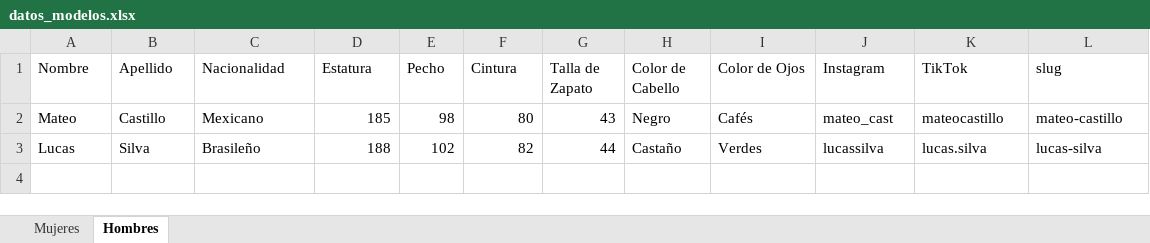
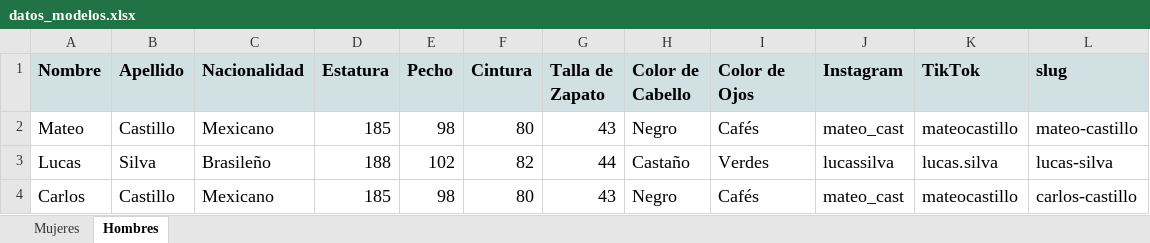
Before and after one commit to smmiz/the-lookbook, an Excel workbook: datos_modelos.xlsx, sheet Hombres, drawn as a sheet; values as stored, in another font and other column widths than the file's, no borders; charts and pictures not drawn; the diff names each change by its address in the sheet, - before the commit and + after, or states it on an @@ line.

Commit message:
Add files via upload

```diff
--- a/datos_modelos.xlsx (sheet Hombres)
+++ b/datos_modelos.xlsx (sheet Hombres)
@@ A1:L1 fill: none → #D0E0E3, bold: off → on @@
@@ A1:L3 text size: larger @@
+row 4: Carlos | Castillo | Mexicano | 185 | 98 | 80 | 43 | Negro | Cafés | mateo_cast | mateocastillo | carlos-castillo
```
Also changed, not shown: sheet Mujeres.
